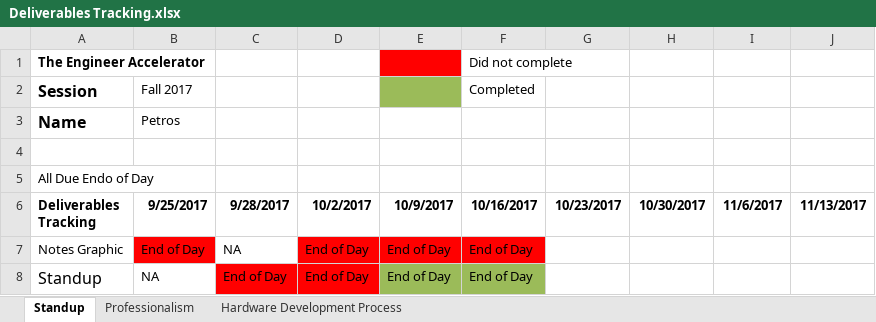
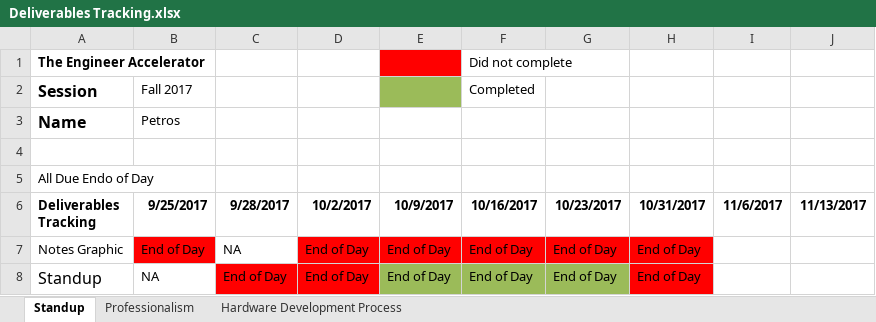
Before and after one commit to theengineeraccelerator/2017-Fall, an Excel workbook: Petros/Deliverables Tracking.xlsx, sheet Standup, drawn as a sheet; values as stored, in another font and other column widths than the file's, no borders; the diff names each change by its address in the sheet, - before the commit and + after, or states it on an @@ line.

```diff
--- a/Petros/Deliverables Tracking.xlsx (sheet Standup)
+++ b/Petros/Deliverables Tracking.xlsx (sheet Standup)
-H6: 10/30/2017
+H6: 10/31/2017
-G7:G8 (10/23/2017): (empty)
+G7:G8 (10/23/2017): End of Day
-G7:H7 fill: none
+G7:H7 fill: #FF0000
-H7:H8 (10/31/2017): (empty)
+H7:H8 (10/31/2017): End of Day
-G8 fill: none
+G8 fill: #9BBB59
-H8 fill: none
+H8 fill: #FF0000
```
Also changed, not shown: sheet Hardware Development Process.
